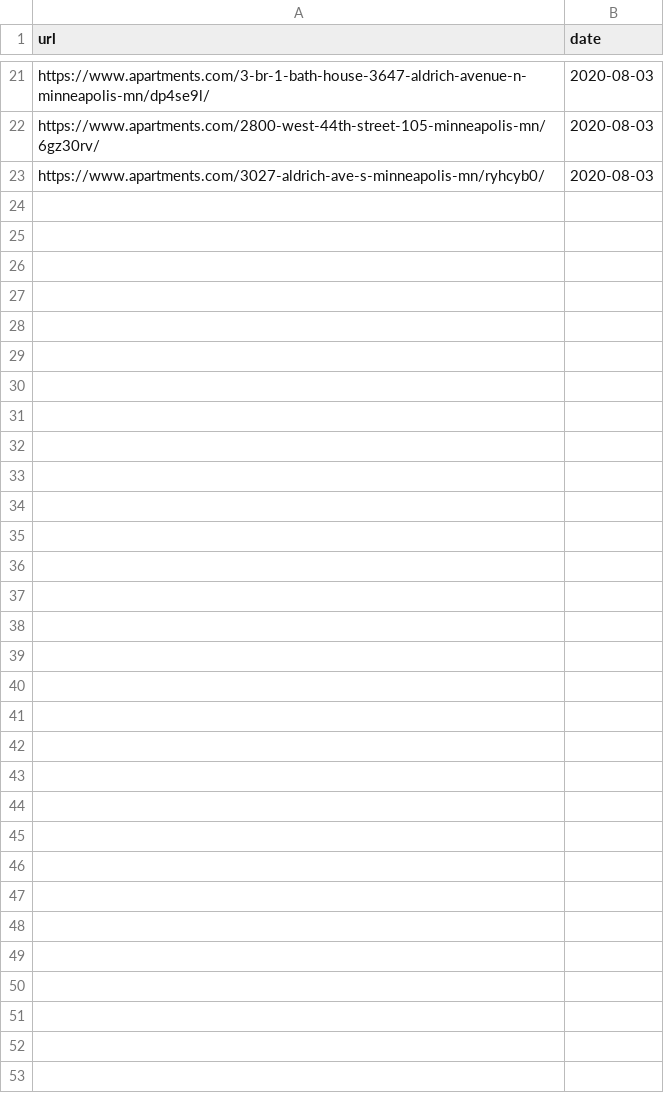
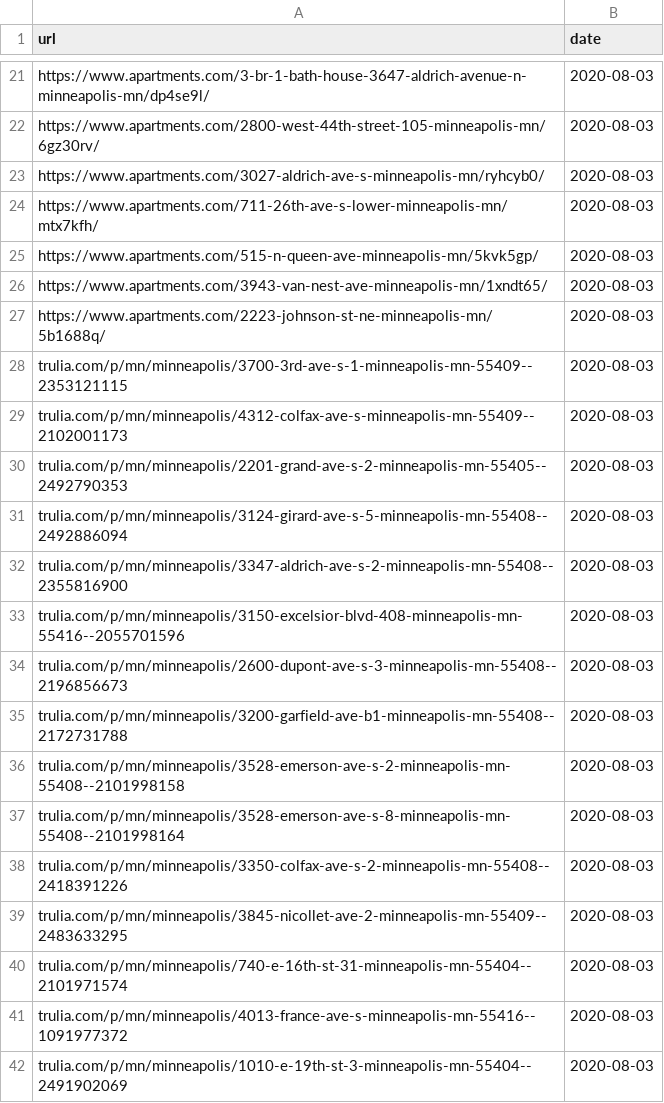
Before and after one commit to lewi0622/Housing_Search, a CSV file: seen_listings.csv, drawn as a sheet; only a part is shown, gaps mark what is left out; the diff covers the shown part only.

```diff
--- a/seen_listings.csv
+++ b/seen_listings.csv
@@ -23 +23,20 @@ https://www.apartments.com/2800-west-44th-street-105-minneapolis-mn/6gz30rv/,202
 https://www.apartments.com/3027-aldrich-ave-s-minneapolis-mn/ryhcyb0/,2020-08-03
+https://www.apartments.com/711-26th-ave-s-lower-minneapolis-mn/mtx7kfh/,2020-08-03
+https://www.apartments.com/515-n-queen-ave-minneapolis-mn/5kvk5gp/,2020-08-03
+https://www.apartments.com/3943-van-nest-ave-minneapolis-mn/1xndt65/,2020-08-03
+https://www.apartments.com/2223-johnson-st-ne-minneapolis-mn/5b1688q/,2020-08-03
+trulia.com/p/mn/minneapolis/3700-3rd-ave-s-1-minneapolis-mn-55409--2353121115,2020-08-03
+trulia.com/p/mn/minneapolis/4312-colfax-ave-s-minneapolis-mn-55409--2102001173,2020-08-03
+trulia.com/p/mn/minneapolis/2201-grand-ave-s-2-minneapolis-mn-55405--2492790353,2020-08-03
+trulia.com/p/mn/minneapolis/3124-girard-ave-s-5-minneapolis-mn-55408--2492886094,2020-08-03
+trulia.com/p/mn/minneapolis/3347-aldrich-ave-s-2-minneapolis-mn-55408--2355816900,2020-08-03
+trulia.com/p/mn/minneapolis/3150-excelsior-blvd-408-minneapolis-mn-55416--2055701596,2020-08-03
+trulia.com/p/mn/minneapolis/2600-dupont-ave-s-3-minneapolis-mn-55408--2196856673,2020-08-03
+trulia.com/p/mn/minneapolis/3200-garfield-ave-b1-minneapolis-mn-55408--2172731788,2020-08-03
+trulia.com/p/mn/minneapolis/3528-emerson-ave-s-2-minneapolis-mn-55408--2101998158,2020-08-03
+trulia.com/p/mn/minneapolis/3528-emerson-ave-s-8-minneapolis-mn-55408--2101998164,2020-08-03
+trulia.com/p/mn/minneapolis/3350-colfax-ave-s-2-minneapolis-mn-55408--2418391226,2020-08-03
+trulia.com/p/mn/minneapolis/3845-nicollet-ave-2-minneapolis-mn-55409--2483633295,2020-08-03
+trulia.com/p/mn/minneapolis/740-e-16th-st-31-minneapolis-mn-55404--2101971574,2020-08-03
+trulia.com/p/mn/minneapolis/4013-france-ave-s-minneapolis-mn-55416--1091977372,2020-08-03
+trulia.com/p/mn/minneapolis/1010-e-19th-st-3-minneapolis-mn-55404--2491902069,2020-08-03
```
Also changed, not shown: 42 added rows elsewhere in this file, 9 other files.
